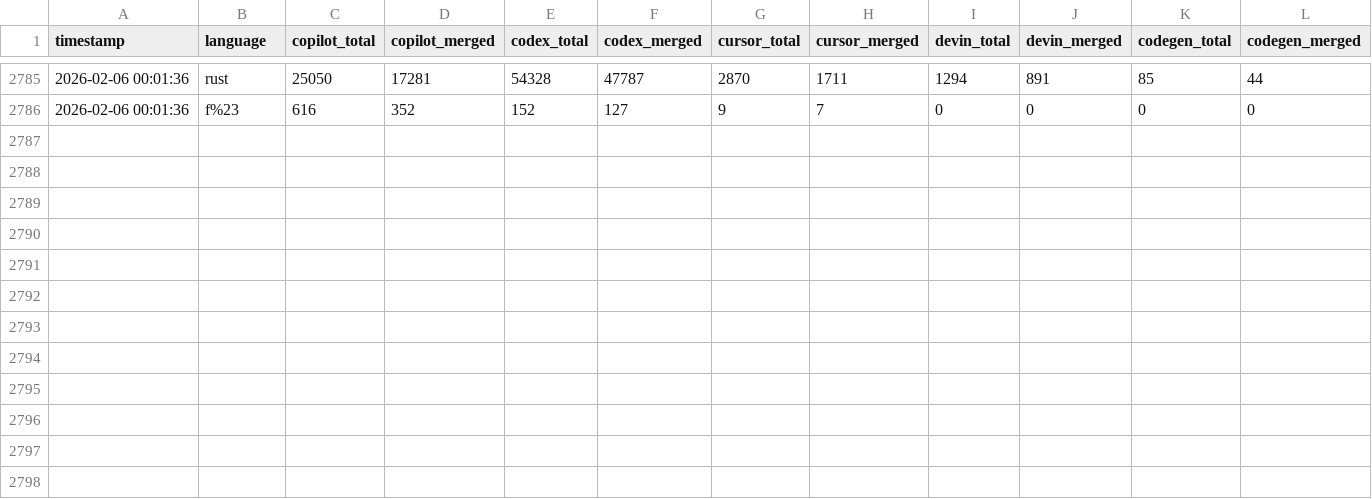
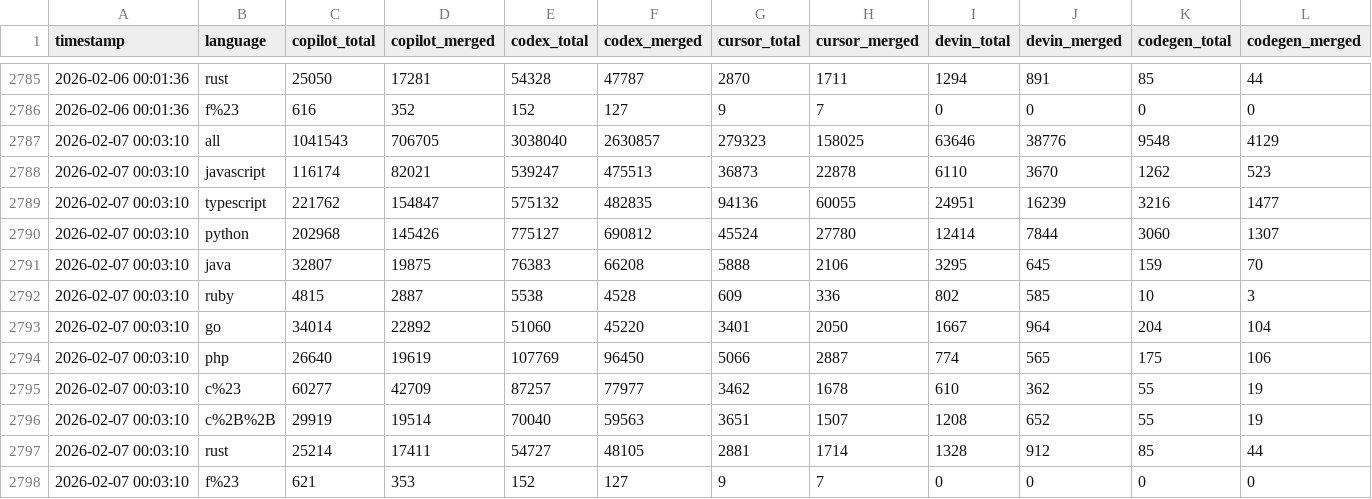
Before and after one commit to hovancik/ai-pr-watcher-rust, a CSV file: data.csv, drawn as a sheet; only a part is shown, gaps mark what is left out; the diff names each change by its address in the sheet, - before the commit and + after, or states it on an @@ line.

```diff
--- a/data.csv
+++ b/data.csv
+row 2787: 2026-02-07 00:03:10 | all | 1041543 | 706705 | 3038040 | 2630857 | 279323 | 158025 | 63646 | 38776 | 9548 | 4129
+row 2788: 2026-02-07 00:03:10 | javascript | 116174 | 82021 | 539247 | 475513 | 36873 | 22878 | 6110 | 3670 | 1262 | 523
+row 2789: 2026-02-07 00:03:10 | typescript | 221762 | 154847 | 575132 | 482835 | 94136 | 60055 | 24951 | 16239 | 3216 | 1477
+row 2790: 2026-02-07 00:03:10 | python | 202968 | 145426 | 775127 | 690812 | 45524 | 27780 | 12414 | 7844 | 3060 | 1307
+row 2791: 2026-02-07 00:03:10 | java | 32807 | 19875 | 76383 | 66208 | 5888 | 2106 | 3295 | 645 | 159 | 70
+row 2792: 2026-02-07 00:03:10 | ruby | 4815 | 2887 | 5538 | 4528 | 609 | 336 | 802 | 585 | 10 | 3
+row 2793: 2026-02-07 00:03:10 | go | 34014 | 22892 | 51060 | 45220 | 3401 | 2050 | 1667 | 964 | 204 | 104
+row 2794: 2026-02-07 00:03:10 | php | 26640 | 19619 | 107769 | 96450 | 5066 | 2887 | 774 | 565 | 175 | 106
+row 2795: 2026-02-07 00:03:10 | c%23 | 60277 | 42709 | 87257 | 77977 | 3462 | 1678 | 610 | 362 | 55 | 19
+row 2796: 2026-02-07 00:03:10 | c%2B%2B | 29919 | 19514 | 70040 | 59563 | 3651 | 1507 | 1208 | 652 | 55 | 19
+row 2797: 2026-02-07 00:03:10 | rust | 25214 | 17411 | 54727 | 48105 | 2881 | 1714 | 1328 | 912 | 85 | 44
+row 2798: 2026-02-07 00:03:10 | f%23 | 621 | 353 | 152 | 127 | 9 | 7 | 0 | 0 | 0 | 0
```
Also changed, not shown: 2 other files.
